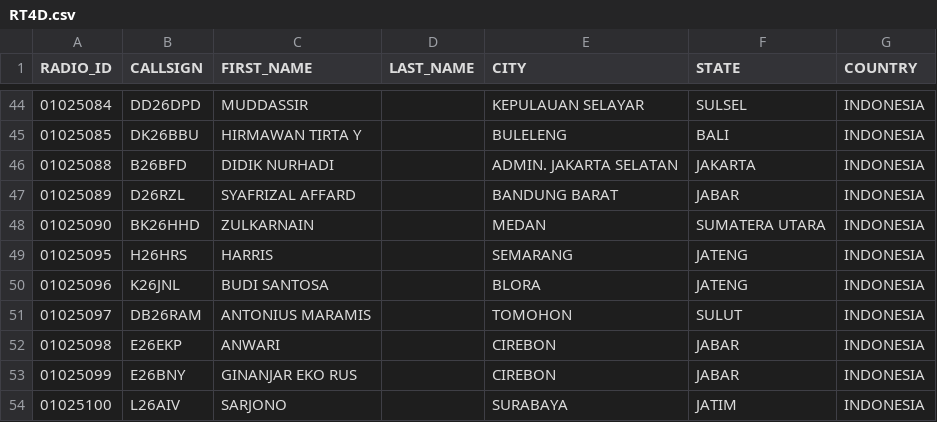
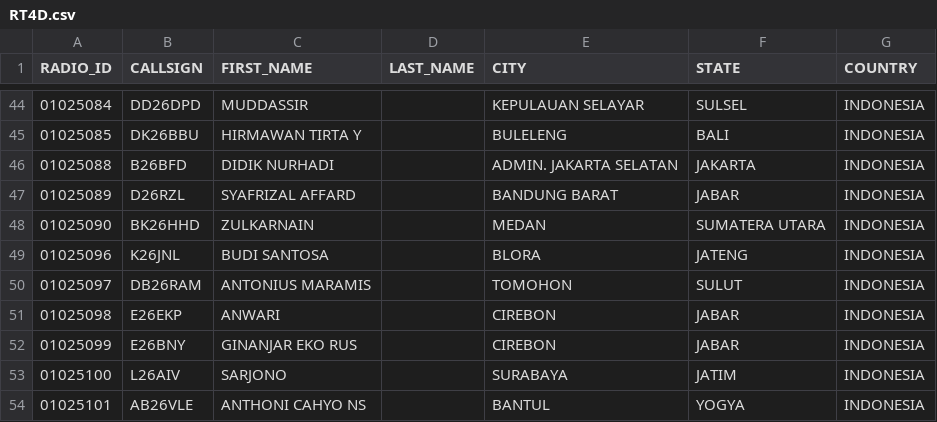
Before and after one commit to tombolptt/file_csv, a CSV file: RT4D.csv, drawn as a sheet; only a part is shown, gaps mark what is left out; the shorter side is filled out with more unchanged rows; the diff names each change by its address in the sheet, - before the commit and + after, or states it on an @@ line.

Commit message:
Update kontak RT4D.csv otomatis via Aplikasi

```diff
--- a/RT4D.csv
+++ b/RT4D.csv
-row 49: 01025095 | H26HRS | HARRIS |  | SEMARANG | JATENG | INDONESIA
```
